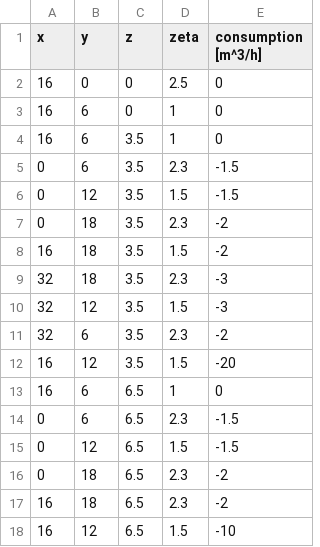
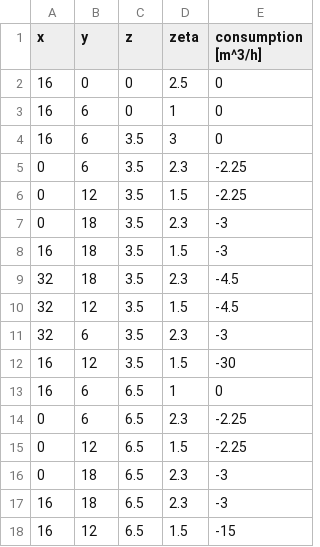
Before and after one commit to AlexiosVavvas/EfarmosmenaReusta_Thema2022, a CSV file: nodes_input.csv, drawn as a sheet.

```diff
--- a/nodes_input.csv
+++ b/nodes_input.csv
@@ -3,16 +3,16 @@ x,y,z,zeta,consumption [m^3/h]
 16,6,0,1,0
-16,6,3.5,1,0
-0,6,3.5,2.3,-1.5
-0,12,3.5,1.5,-1.5
-0,18,3.5,2.3,-2
-16,18,3.5,1.5,-2
-32,18,3.5,2.3,-3
-32,12,3.5,1.5,-3
-32,6,3.5,2.3,-2
-16,12,3.5,1.5,-20
+16,6,3.5,3,0
+0,6,3.5,2.3,-2.25
+0,12,3.5,1.5,-2.25
+0,18,3.5,2.3,-3
+16,18,3.5,1.5,-3
+32,18,3.5,2.3,-4.5
+32,12,3.5,1.5,-4.5
+32,6,3.5,2.3,-3
+16,12,3.5,1.5,-30
 16,6,6.5,1,0
-0,6,6.5,2.3,-1.5
-0,12,6.5,1.5,-1.5
-0,18,6.5,2.3,-2
-16,18,6.5,2.3,-2
-16,12,6.5,1.5,-10
+0,6,6.5,2.3,-2.25
+0,12,6.5,1.5,-2.25
+0,18,6.5,2.3,-3
+16,18,6.5,2.3,-3
+16,12,6.5,1.5,-15
```
Also changed, not shown: 2 other files.
